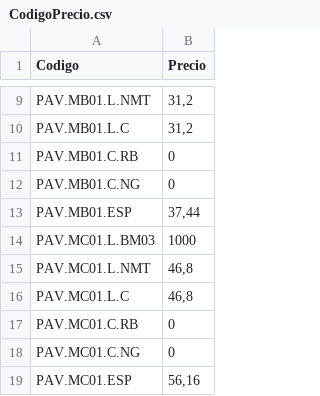
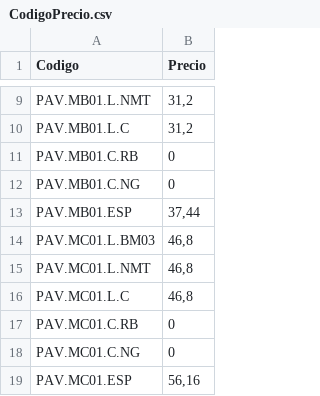
Before and after one commit to Jdurba/ImagenesPA, a CSV file: Archivos/CodigoPrecio.csv, drawn as a sheet; only a part is shown, gaps mark what is left out.

Commit message:
Fix formatting of CodigoPrecio.csv

```diff
--- a/Archivos/CodigoPrecio.csv
+++ b/Archivos/CodigoPrecio.csv
@@ -13,3 +13,3 @@ PAV.MB01.C.NG;0
 PAV.MB01.ESP;37,44
-PAV.MC01.L.BM03;1000
+PAV.MC01.L.BM03;46,8
 PAV.MC01.L.NMT;46,8
```
